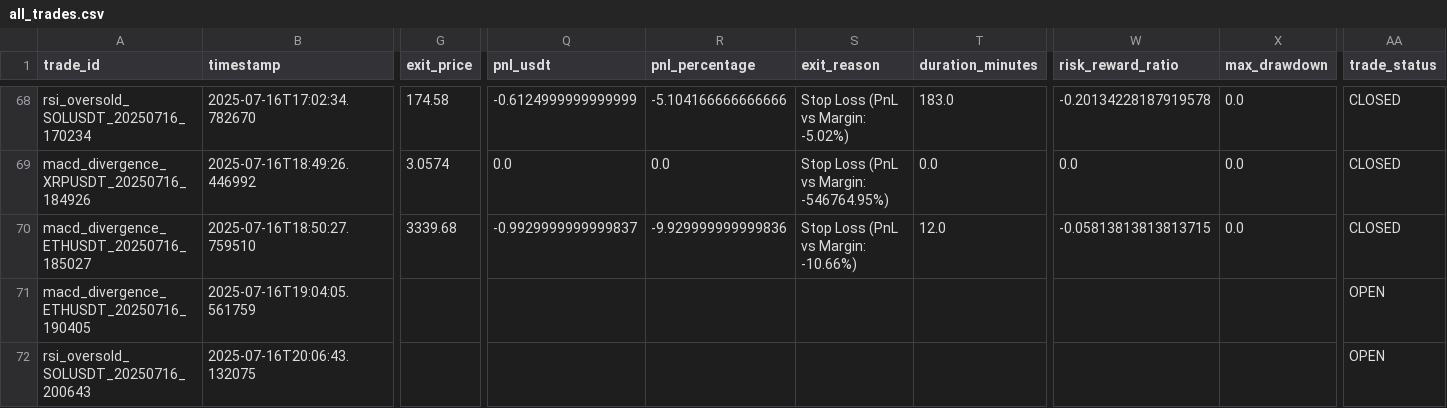
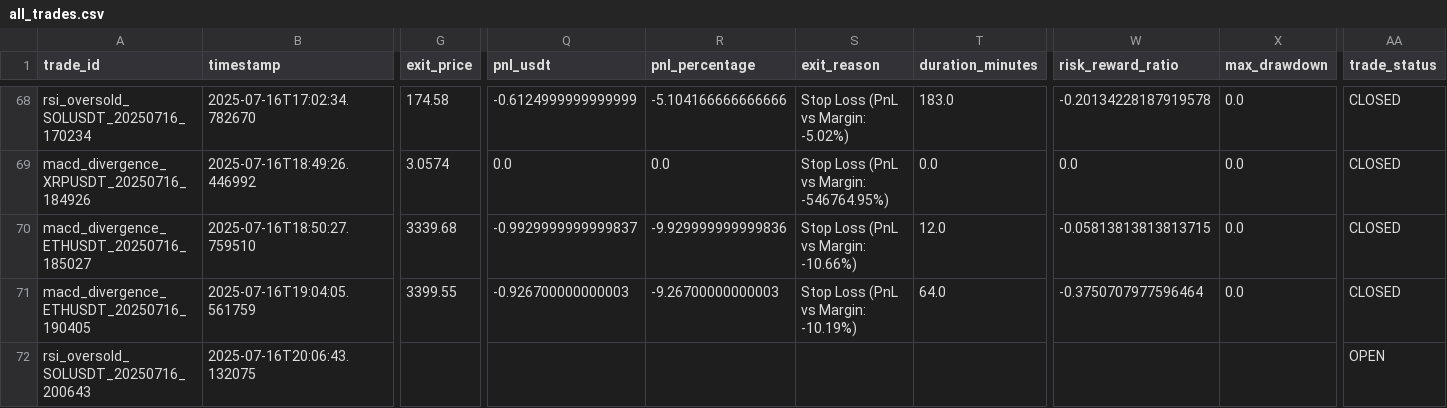
Before and after one commit to ghaisosman/replit-trading-bot, a CSV file: trading_data/trades/all_trades.csv, drawn as a sheet; only a part is shown, gaps mark what is left out; the diff names each change by its address in the sheet, - before the commit and + after, or states it on an @@ line.

```diff
--- a/trading_data/trades/all_trades.csv
+++ b/trading_data/trades/all_trades.csv
-G71 (exit_price): (empty)
+G71 (exit_price): 3399.55
-Q71 (pnl_usdt): (empty)
+Q71 (pnl_usdt): -0.926700000000003
-R71 (pnl_percentage): (empty)
+R71 (pnl_percentage): -9.26700000000003
-S71 (exit_reason): (empty)
+S71 (exit_reason): Stop Loss (PnL vs Margin: -10.19%)
-T71 (duration_minutes): (empty)
+T71 (duration_minutes): 64.0
-W71 (risk_reward_ratio): (empty)
+W71 (risk_reward_ratio): -0.3750707977596464
-X71 (max_drawdown): (empty)
+X71 (max_drawdown): 0.0
-AA71 (trade_status): OPEN
+AA71 (trade_status): CLOSED
```
Also changed, not shown: trading_data/trades/ml_dataset_20250716.csv, 2 other files.
